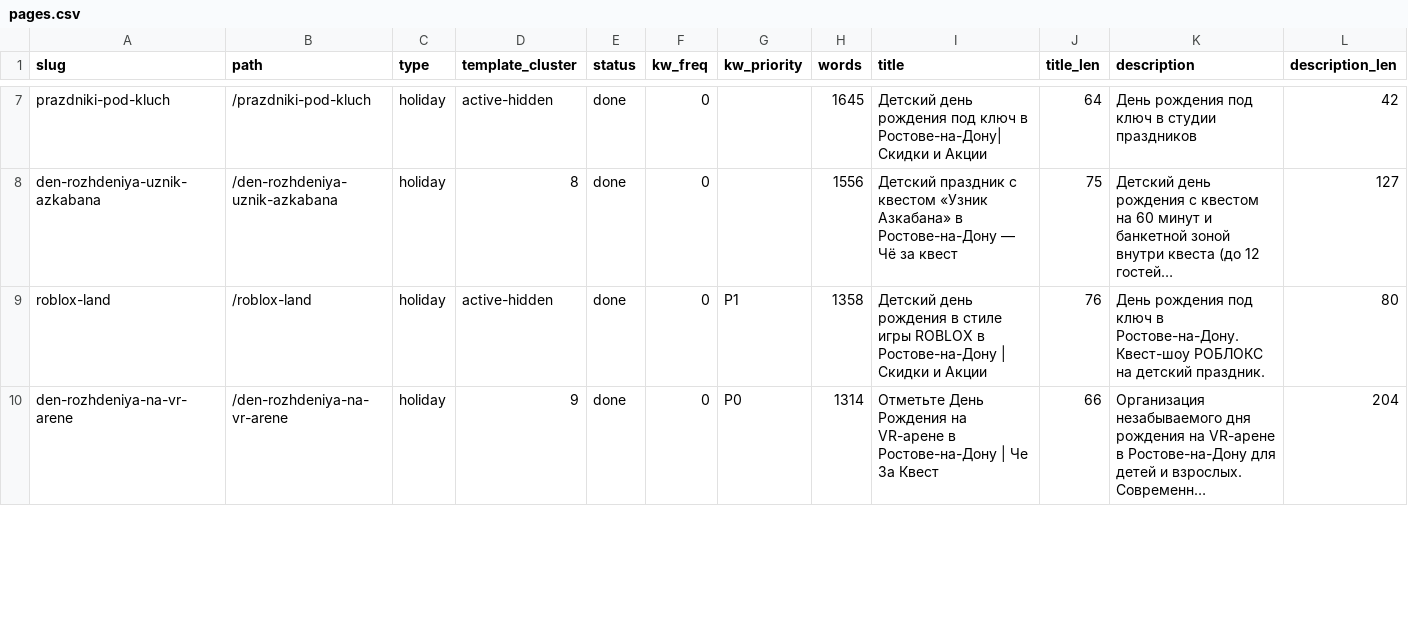
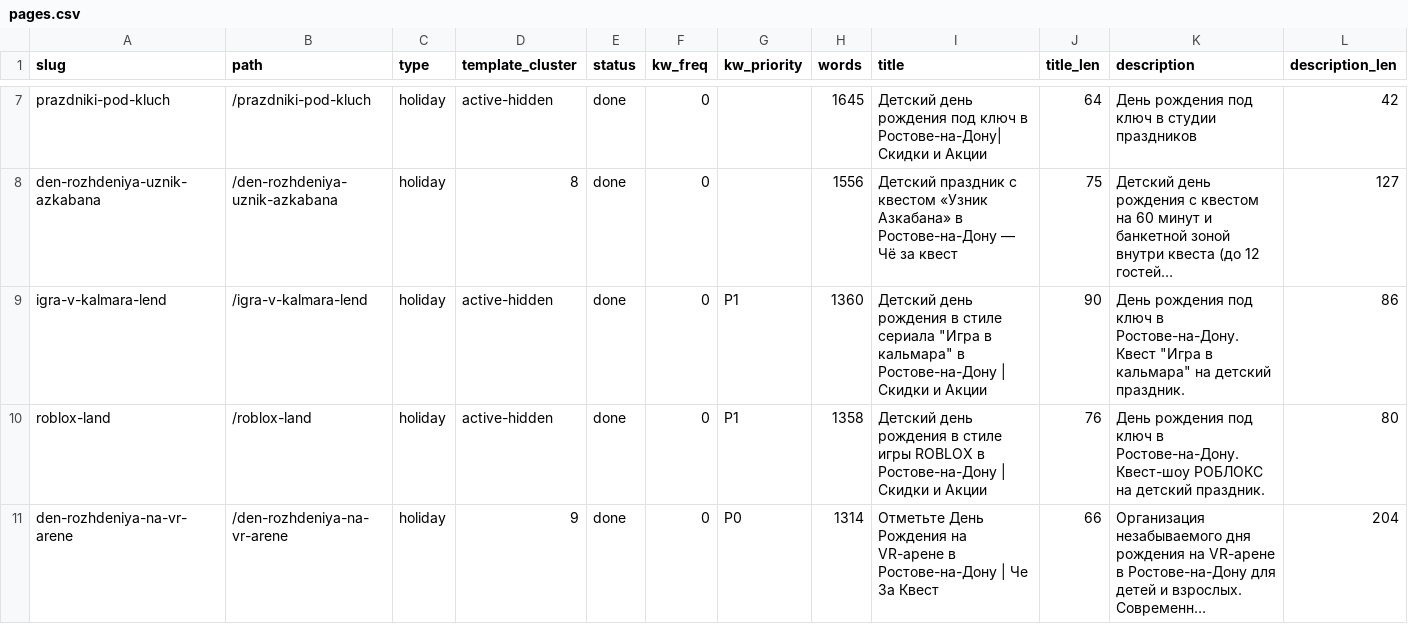
Before and after one commit to Khakimovpro/chezakvest-astro, a CSV file: migration/pages.csv, drawn as a sheet; only a part is shown, gaps mark what is left out; long unchanged cells end in …; rows hold the shown columns only; the diff covers the shown part only; the diff names each change by its address in the sheet, - before the commit and + after, or states it on an @@ line.

```diff
--- a/migration/pages.csv
+++ b/migration/pages.csv
+row 9: igra-v-kalmara-lend | /igra-v-kalmara-lend | holiday | active-hidden | done | 0 | P1 | 1360 | Детский день рождения в стиле сериала "Игра в кальмара" в Ростове-на-Дону | Скидки и Акции | 90 | День рождения под ключ в Ростове-на-Дону. Квест "Игра в кальмара" на детский праздник. | 86
```
Also changed, not shown: 1 removed row and 2 edited cells elsewhere in this file, migration/parity/defects-2026-08.csv, 15 other files.
